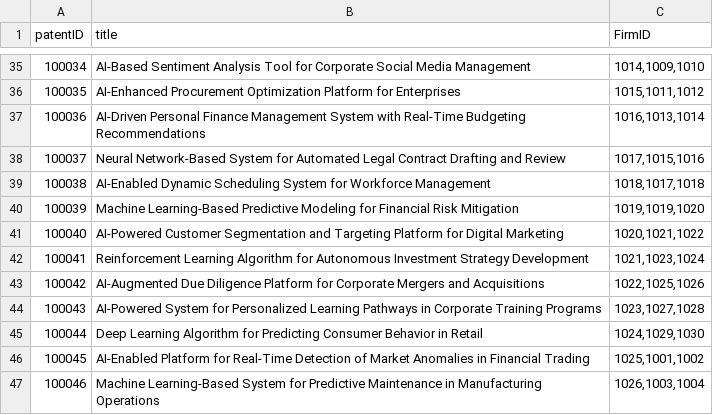
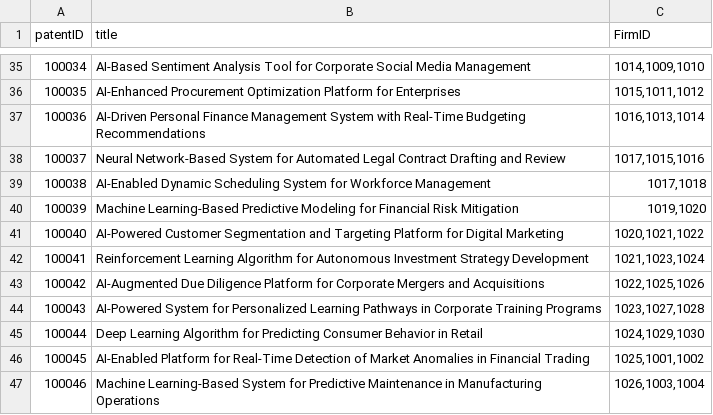
Before and after one commit to Audiofool934/DSA-Lab-1, a CSV file: data/FirmPatent.csv, drawn as a sheet; only a part is shown, gaps mark what is left out.

```diff
--- a/data/FirmPatent.csv
+++ b/data/FirmPatent.csv
@@ -38,4 +38,4 @@ patentID,title,FirmID
 100037,Neural Network-Based System for Automated Legal Contract Drafting and Review,"1017,1015,1016"
-100038,AI-Enabled Dynamic Scheduling System for Workforce Management,"1018,1017,1018"
-100039,Machine Learning-Based Predictive Modeling for Financial Risk Mitigation,"1019,1019,1020"
+100038,AI-Enabled Dynamic Scheduling System for Workforce Management,"1017,1018"
+100039,Machine Learning-Based Predictive Modeling for Financial Risk Mitigation,"1019,1020"
 100040,AI-Powered Customer Segmentation and Targeting Platform for Digital Marketing,"1020,1021,1022"
```
Also changed, not shown: 5 other files.
